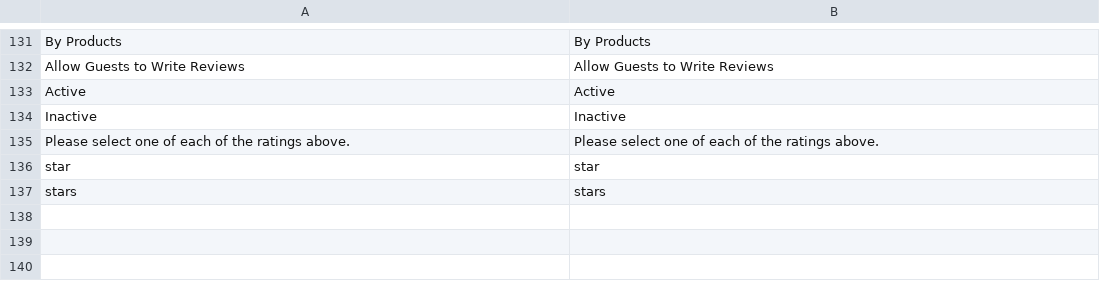
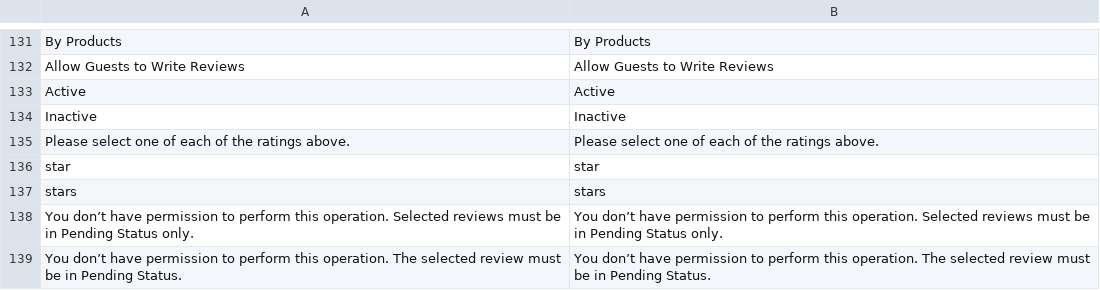
Before and after one commit to magenxcommerce/module-review, a CSV file: i18n/en_US.csv, drawn as a sheet; only a part is shown, gaps mark what is left out; the diff names each change by its address in the sheet, - before the commit and + after, or states it on an @@ line.

```diff
--- a/i18n/en_US.csv
+++ b/i18n/en_US.csv
+row 138: You don’t have permission to perform this operation. Selected reviews must be in Pending Status only. | You don’t have permission to perform this operation. Selected reviews must be in Pending Status only.
+row 139: You don’t have permission to perform this operation. The selected review must be in Pending Status. | You don’t have permission to perform this operation. The selected review must be in Pending Status.
```
Also changed, not shown: 48 other files.
